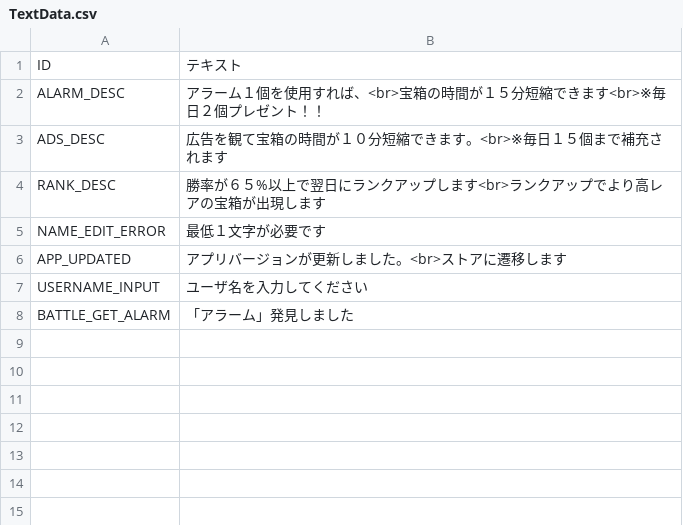
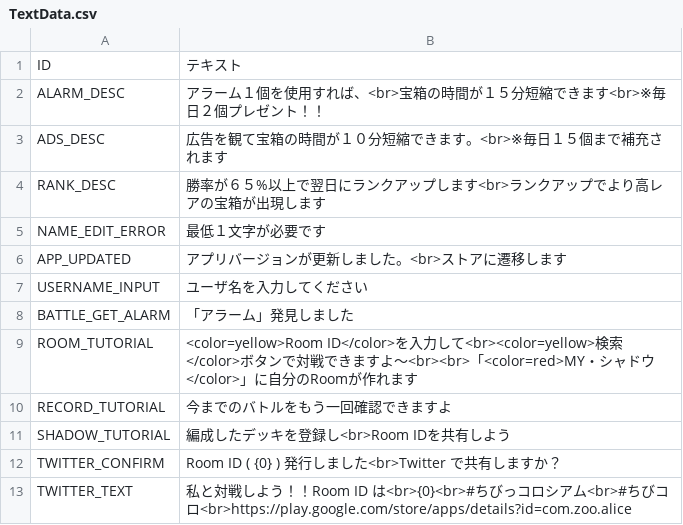
Before and after one commit to kou-yeung/Alice, a CSV file: prog/client/Alice/Assets/AddressableAssets/Entities/TextData.csv, drawn as a sheet.

```diff
--- a/prog/client/Alice/Assets/AddressableAssets/Entities/TextData.csv
+++ b/prog/client/Alice/Assets/AddressableAssets/Entities/TextData.csv
@@ -8 +8,6 @@ USERNAME_INPUT,ユーザ名を入力してください,
 BATTLE_GET_ALARM,「アラーム」発見しました,
+ROOM_TUTORIAL,<color=yellow>Room ID</color>を入力して<br><color=yellow>検索</color>ボタンで対戦できますよ～<br><br>「<color=red>MY・シャドウ</color>」に自分のRoomが作れます,
+RECORD_TUTORIAL,今までのバトルをもう一回確認できますよ,
+SHADOW_TUTORIAL,編成したデッキを登録し<br>Room IDを共有しよう,
+TWITTER_CONFIRM,Room ID ( {0} ) 発行しました<br>Twitter で共有しますか？,
+TWITTER_TEXT,私と対戦しよう！！Room ID は<br>{0}<br>#ちびっコロシアム<br>#ちびコロ<br>https://play.google.com/store/apps/details?id=com.zoo.alice,
```
Also changed, not shown: resources/masterdata/cl/TextData.csv, 6 other files.
